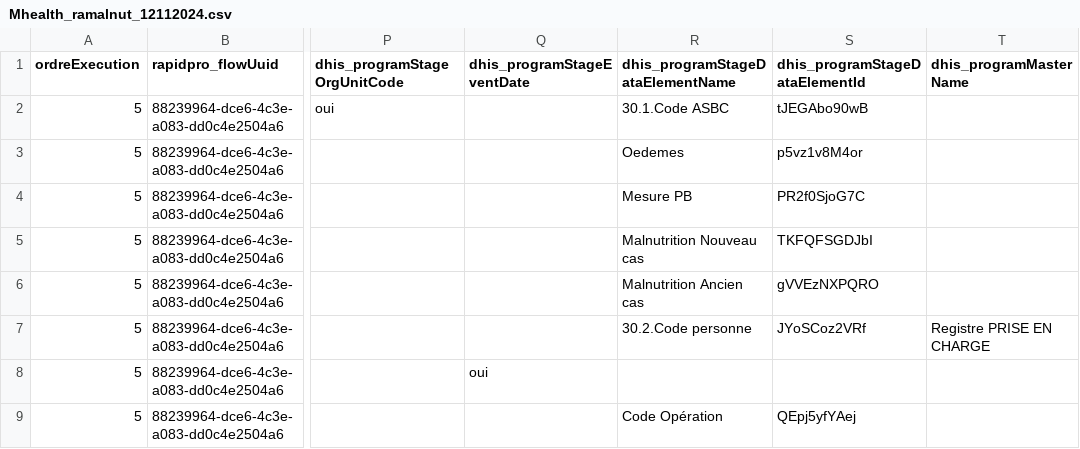
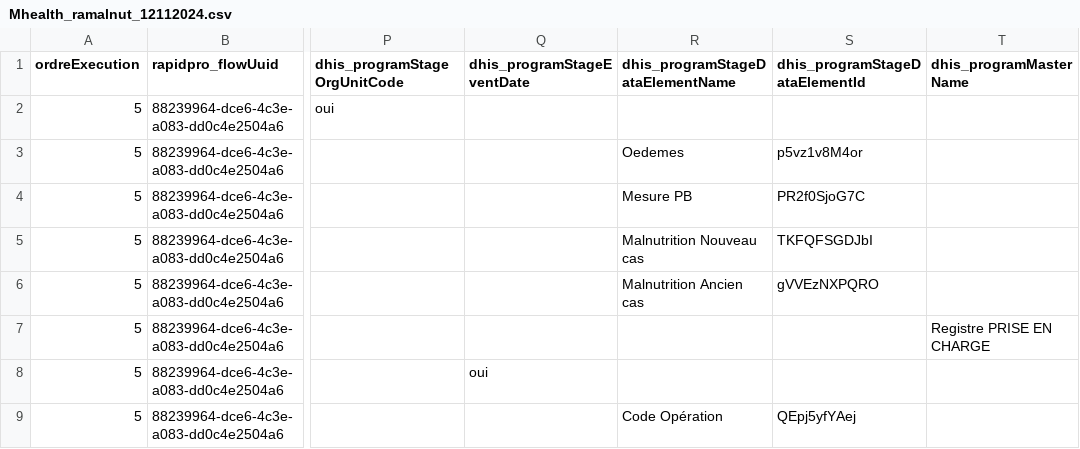
Before and after one commit to cyrillekouassi/ZatoFile, a CSV file: Mhealth_ramalnut_12112024.csv, drawn as a sheet; only a part is shown, gaps mark what is left out; the diff names each change by its address in the sheet, - before the commit and + after, or states it on an @@ line.

```diff
--- a/Mhealth_ramalnut_12112024.csv
+++ b/Mhealth_ramalnut_12112024.csv
-R2 (dhis_programStageDataElementName): 30.1.Code ASBC
+R2 (dhis_programStageDataElementName): (empty)
-S2 (dhis_programStageDataElementId): tJEGAbo90wB
+S2 (dhis_programStageDataElementId): (empty)
-R7 (dhis_programStageDataElementName): 30.2.Code personne
+R7 (dhis_programStageDataElementName): (empty)
-S7 (dhis_programStageDataElementId): JYoSCoz2VRf
+S7 (dhis_programStageDataElementId): (empty)
```
Also changed, not shown: Mhealth_ramalnut_10032025.csv, Mhealth_ramalnut_25072024.csv.
